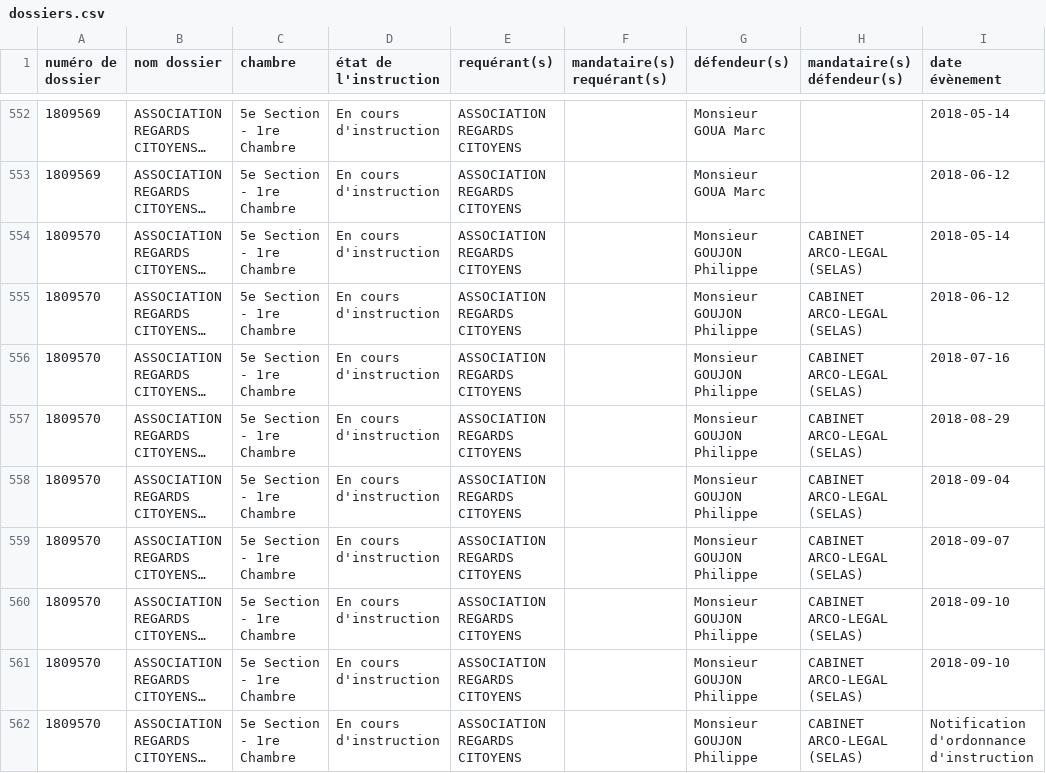
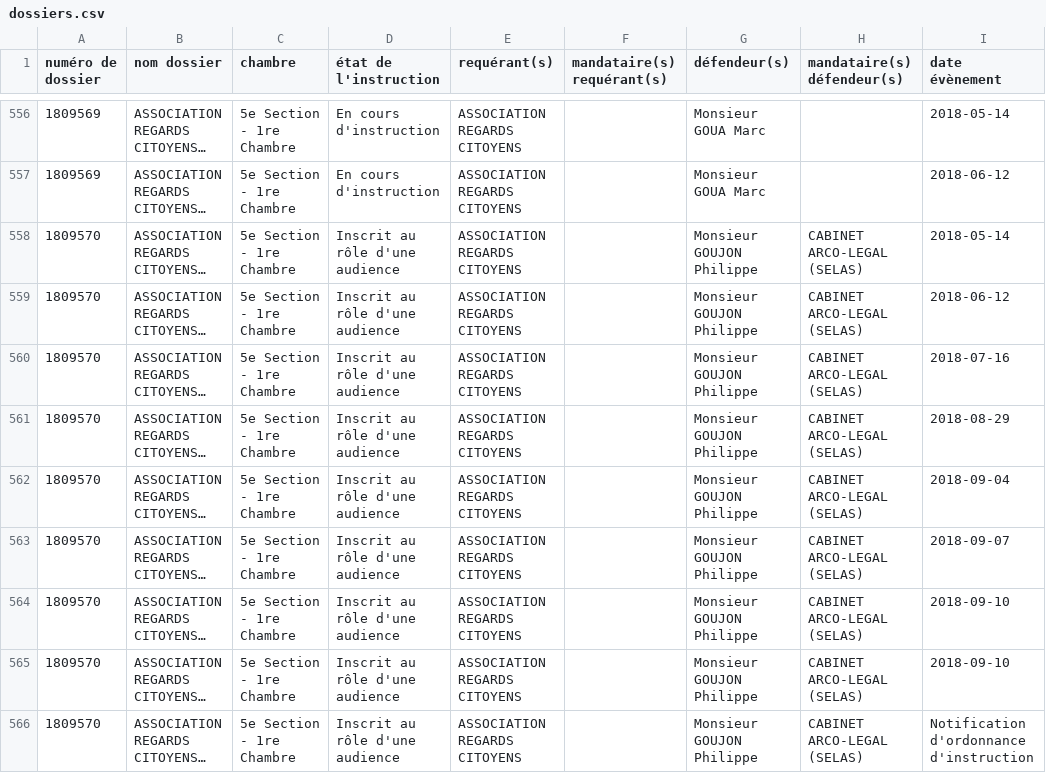
Before and after one commit to regardscitoyens/irfm, a CSV file: tools/sagace-juradm/data/dossiers.csv, drawn as a sheet; only a part is shown, gaps mark what is left out; long unchanged cells end in …; addresses are those after the commit; the diff covers the shown part only; the diff names each change by its address in the sheet, - before the commit and + after, or states it on an @@ line.

```diff
--- a/tools/sagace-juradm/data/dossiers.csv
+++ b/tools/sagace-juradm/data/dossiers.csv
-D558:D566 (état de l'instruction): En cours d'instruction
+D558:D566 (état de l'instruction): Inscrit au rôle d'une audience
```
Also changed, not shown: 8 added rows and 17 edited cells elsewhere in this file.
